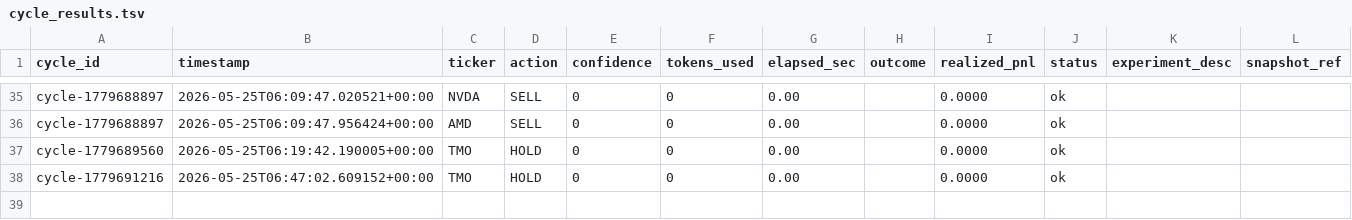
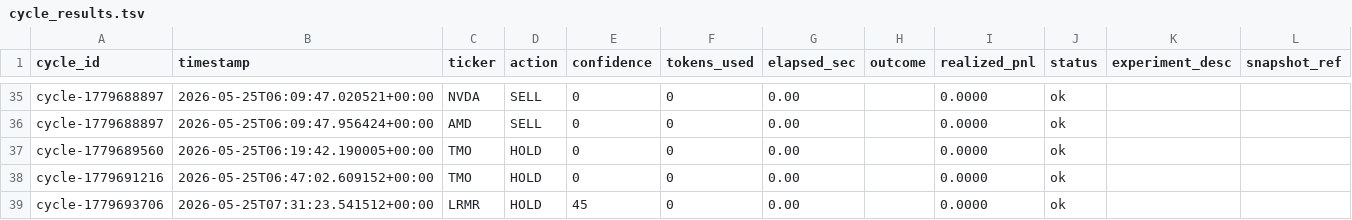
Before and after one commit to LazyCat420/trading-backend, a TSV file: memory/cycle_tracking/cycle_results.tsv, drawn as a sheet; only a part is shown, gaps mark what is left out.

Commit message:
feat: implement cycle snapshotting and update trading cycle logs and test utilities

```diff
--- a/memory/cycle_tracking/cycle_results.tsv
+++ b/memory/cycle_tracking/cycle_results.tsv
@@ -38 +38,2 @@ cycle-1779689560	2026-05-25T06:19:42.190005+00:00	TMO	HOLD	0	0	0.00		0.0000	ok
 cycle-1779691216	2026-05-25T06:47:02.609152+00:00	TMO	HOLD	0	0	0.00		0.0000	ok		
+cycle-1779693706	2026-05-25T07:31:23.541512+00:00	LRMR	HOLD	45	0	0.00		0.0000	ok		
```
Also changed, not shown: 16 other files.
